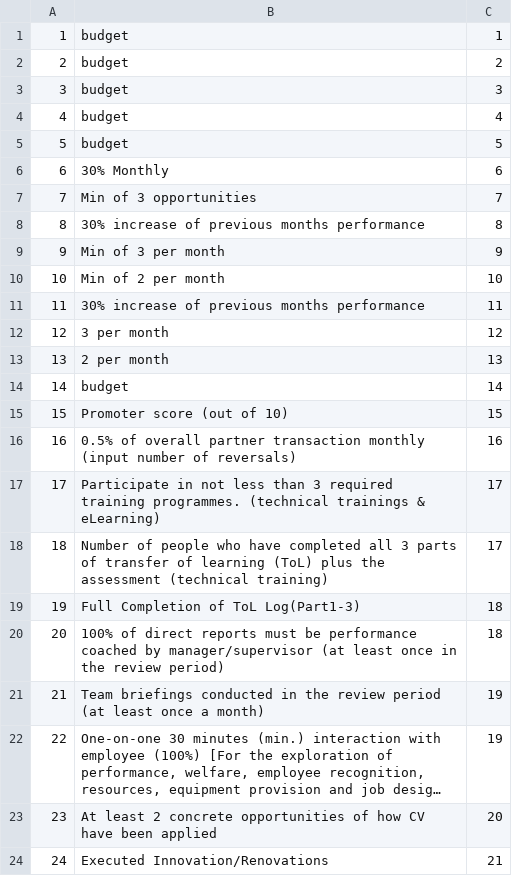
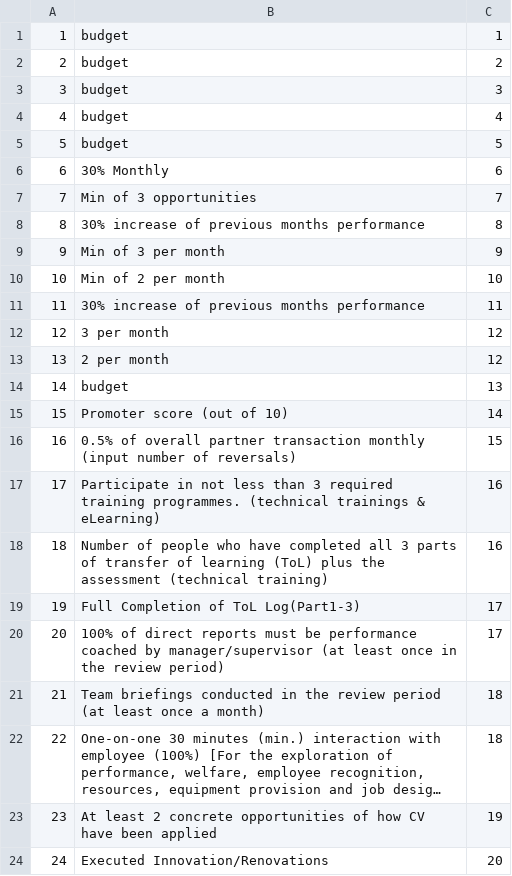
Before and after one commit to kwamedunno/balancesc, a CSV file: database/seeds/csvs/metrics.csv, drawn as a sheet; long unchanged cells end in …; the diff names each change by its address in the sheet, - before the commit and + after, or states it on an @@ line.

```diff
--- a/database/seeds/csvs/metrics.csv
+++ b/database/seeds/csvs/metrics.csv
-C13: 13
+C13: 12
-C14: 14
+C14: 13
-C15: 15
+C15: 14
-C16: 16
+C16: 15
-C17:C18: 17
+C17:C18: 16
-C19:C20: 18
+C19:C20: 17
-C21:C22: 19
+C21:C22: 18
-C23: 20
+C23: 19
-C24: 21
+C24: 20
```
Also changed, not shown: 35 other files.
